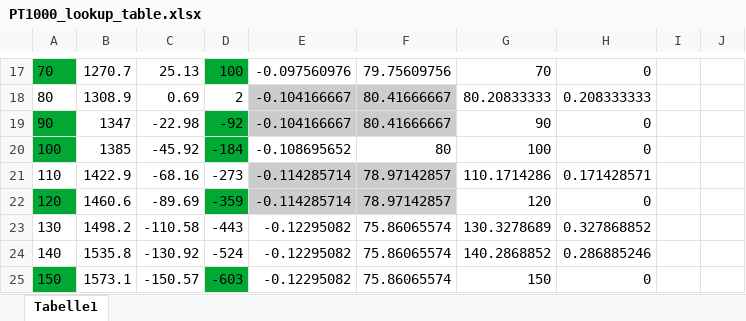
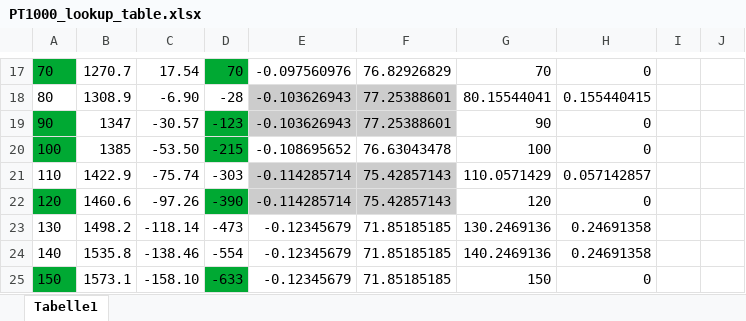
Before and after one commit to sebgad/CoffeeControl, an Excel workbook: tools/PT1000_lookup_table.xlsx, sheet Tabelle1, drawn as a sheet; only a part is shown, gaps mark what is left out; values as stored, in another font and other column widths than the file's, no borders; charts and pictures not drawn; the diff covers the shown part only; the diff names each change by its address in the sheet, - before the commit and + after, or states it on an @@ line.

```diff
--- a/tools/PT1000_lookup_table.xlsx (sheet Tabelle1)
+++ b/tools/PT1000_lookup_table.xlsx (sheet Tabelle1)
-C17: 25.13
+C17: 17.54
-D17: 100
+D17: 70
-F17: 79.75609756
+F17: 76.82926829
-C18: 0.69
+C18: -6.90
-D18: 2
+D18: -28
-E18:E19: -0.104166667
+E18:E19: -0.103626943
-F18:F19: 80.41666667
+F18:F19: 77.25388601
-G18: 80.20833333
+G18: 80.15544041
-H18: 0.208333333
+H18: 0.155440415
-C19: -22.98
+C19: -30.57
-D19: -92
+D19: -123
-C20: -45.92
+C20: -53.50
-D20: -184
+D20: -215
-F20: 80
+F20: 76.63043478
-C21: -68.16
+C21: -75.74
-D21: -273
+D21: -303
-F21:F22: 78.97142857
+F21:F22: 75.42857143
-G21: 110.1714286
+G21: 110.0571429
-H21: 0.171428571
+H21: 0.057142857
-C22: -89.69
+C22: -97.26
-D22: -359
+D22: -390
-C23: -110.58
+C23: -118.14
-D23: -443
+D23: -473
-E23:E25: -0.12295082
+E23:E25: -0.12345679
-F23:F25: 75.86065574
+F23:F25: 71.85185185
-G23: 130.3278689
+G23: 130.2469136
-H23: 0.327868852
+H23: 0.24691358
-C24: -130.92
+C24: -138.46
-D24: -524
+D24: -554
-G24: 140.2868852
+G24: 140.2469136
-H24: 0.286885246
+H24: 0.24691358
-C25: -150.57
+C25: -158.10
-D25: -603
+D25: -633
```
Also changed, not shown: 37 edited cells elsewhere in this sheet, charts or pictures, 1 other file.
